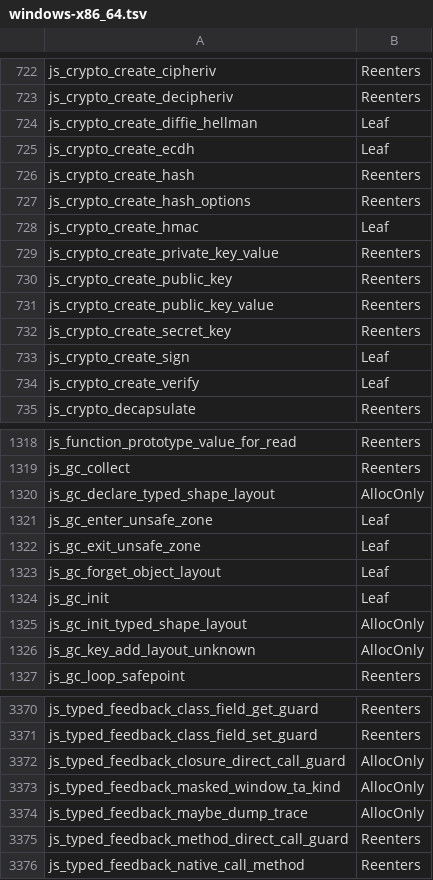
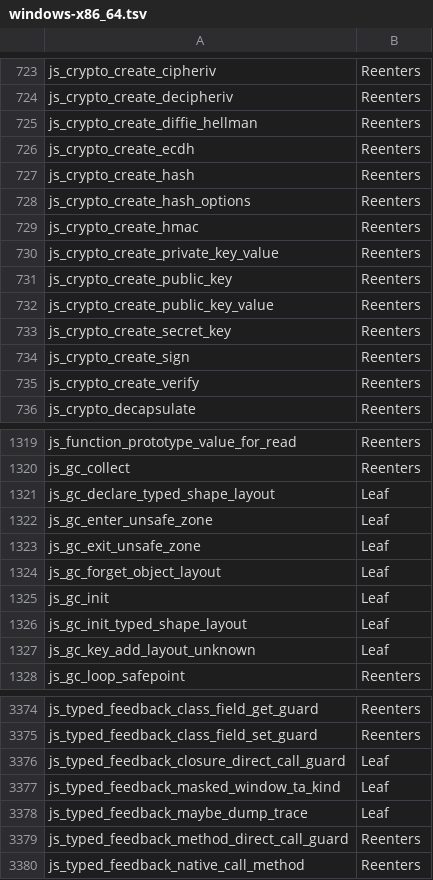
Before and after one commit to Mu-L/perry, a TSV file: crates/perry-codegen/src/gc_effects/windows-x86_64.tsv, drawn as a sheet; only a part is shown, gaps mark what is left out; the diff covers the shown part only.

Commit message:
gc(effects): regenerate tables at the new base; #11523 helpers are provably Leaf again

```diff
--- a/crates/perry-codegen/src/gc_effects/windows-x86_64.tsv
+++ b/crates/perry-codegen/src/gc_effects/windows-x86_64.tsv
@@ -723,7 +724,7 @@ js_crypto_create_cipheriv	Reenters
 js_crypto_create_decipheriv	Reenters
-js_crypto_create_diffie_hellman	Leaf
-js_crypto_create_ecdh	Leaf
+js_crypto_create_diffie_hellman	Reenters
+js_crypto_create_ecdh	Reenters
 js_crypto_create_hash	Reenters
 js_crypto_create_hash_options	Reenters
-js_crypto_create_hmac	Leaf
+js_crypto_create_hmac	Reenters
 js_crypto_create_private_key_value	Reenters
@@ -732,4 +733,4 @@ js_crypto_create_public_key_value	Reenters
 js_crypto_create_secret_key	Reenters
-js_crypto_create_sign	Leaf
-js_crypto_create_verify	Leaf
+js_crypto_create_sign	Reenters
+js_crypto_create_verify	Reenters
 js_crypto_decapsulate	Reenters
@@ -1319,3 +1320,3 @@ js_function_prototype_value_for_read	Reenters
 js_gc_collect	Reenters
-js_gc_declare_typed_shape_layout	AllocOnly
+js_gc_declare_typed_shape_layout	Leaf
 js_gc_enter_unsafe_zone	Leaf
@@ -1324,4 +1325,4 @@ js_gc_forget_object_layout	Leaf
 js_gc_init	Leaf
-js_gc_init_typed_shape_layout	AllocOnly
-js_gc_key_add_layout_unknown	AllocOnly
+js_gc_init_typed_shape_layout	Leaf
+js_gc_key_add_layout_unknown	Leaf
 js_gc_loop_safepoint	Reenters
@@ -3371,5 +3375,5 @@ js_typed_feedback_class_field_get_guard	Reenters
 js_typed_feedback_class_field_set_guard	Reenters
-js_typed_feedback_closure_direct_call_guard	AllocOnly
-js_typed_feedback_masked_window_ta_kind	AllocOnly
-js_typed_feedback_maybe_dump_trace	AllocOnly
+js_typed_feedback_closure_direct_call_guard	Leaf
+js_typed_feedback_masked_window_ta_kind	Leaf
+js_typed_feedback_maybe_dump_trace	Leaf
 js_typed_feedback_method_direct_call_guard	Reenters
```
Also changed, not shown: 5 added rows and 19 edited cells elsewhere in this file, crates/perry-codegen/src/gc_effects/linux-x86_64.tsv, crates/perry-codegen/src/gc_effects/macos-aarch64.tsv, 1 other file.
